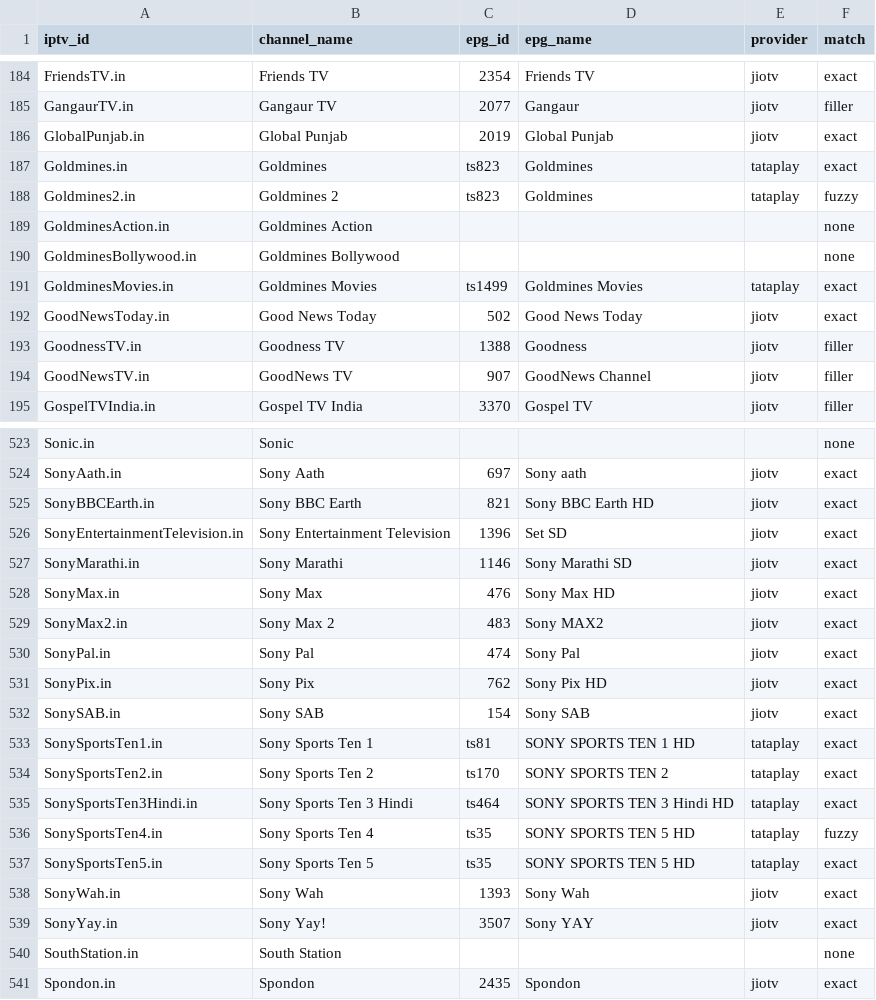
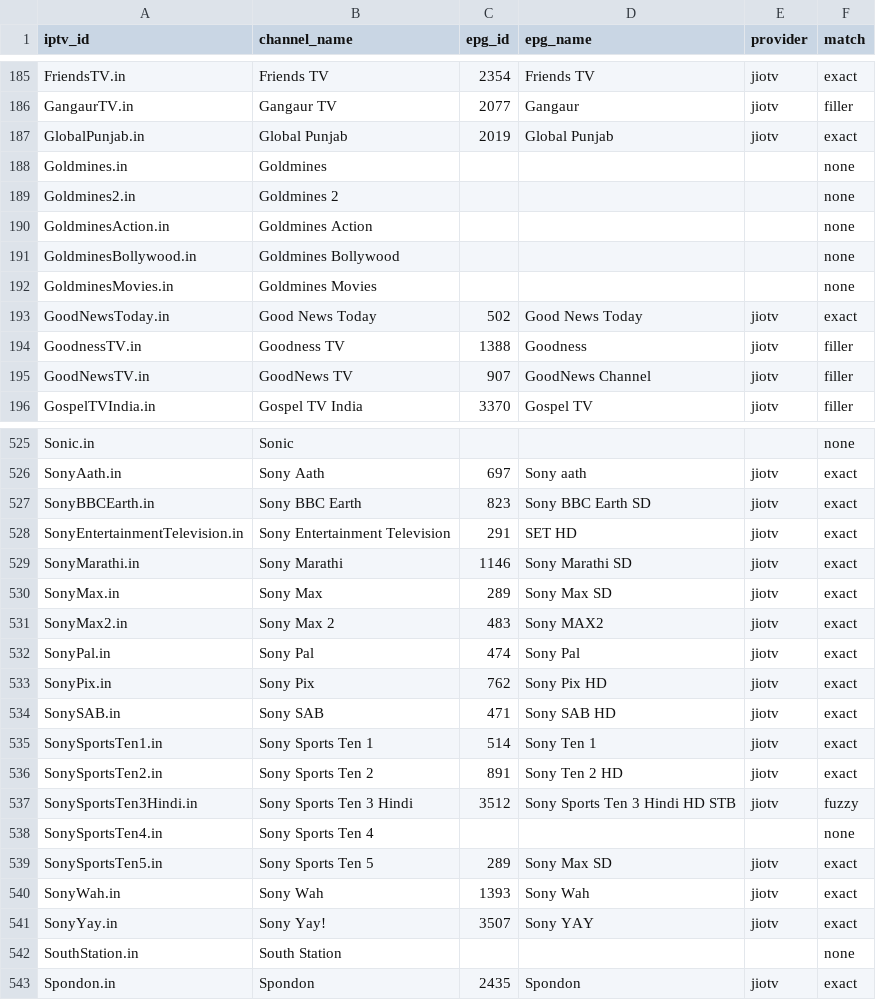
Before and after one commit to soniharish2018/in-iptv, a CSV file: playlists/epg-mapping.csv, drawn as a sheet; only a part is shown, gaps mark what is left out; the diff covers the shown part only.

```diff
--- a/playlists/epg-mapping.csv
+++ b/playlists/epg-mapping.csv
@@ -186,7 +187,7 @@ GangaurTV.in,Gangaur TV,2077,Gangaur,jiotv,filler
 GlobalPunjab.in,Global Punjab,2019,Global Punjab,jiotv,exact
-Goldmines.in,Goldmines,ts823,Goldmines,tataplay,exact
-Goldmines2.in,Goldmines 2,ts823,Goldmines,tataplay,fuzzy
+Goldmines.in,Goldmines,,,,none
+Goldmines2.in,Goldmines 2,,,,none
 GoldminesAction.in,Goldmines Action,,,,none
 GoldminesBollywood.in,Goldmines Bollywood,,,,none
-GoldminesMovies.in,Goldmines Movies,ts1499,Goldmines Movies,tataplay,exact
+GoldminesMovies.in,Goldmines Movies,,,,none
 GoodNewsToday.in,Good News Today,502,Good News Today,jiotv,exact
@@ -524,6 +526,6 @@ Sonic.in,Sonic,,,,none
 SonyAath.in,Sony Aath,697,Sony aath,jiotv,exact
-SonyBBCEarth.in,Sony BBC Earth,821,Sony BBC Earth HD,jiotv,exact
-SonyEntertainmentTelevision.in,Sony Entertainment Television,1396,Set SD,jiotv,exact
+SonyBBCEarth.in,Sony BBC Earth,823,Sony BBC Earth SD,jiotv,exact
+SonyEntertainmentTelevision.in,Sony Entertainment Television,291,SET HD,jiotv,exact
 SonyMarathi.in,Sony Marathi,1146,Sony Marathi SD,jiotv,exact
-SonyMax.in,Sony Max,476,Sony Max HD,jiotv,exact
+SonyMax.in,Sony Max,289,Sony Max SD,jiotv,exact
 SonyMax2.in,Sony Max 2,483,Sony MAX2,jiotv,exact
@@ -531,8 +533,8 @@ SonyPal.in,Sony Pal,474,Sony Pal,jiotv,exact
 SonyPix.in,Sony Pix,762,Sony Pix HD,jiotv,exact
-SonySAB.in,Sony SAB,154,Sony SAB,jiotv,exact
-SonySportsTen1.in,Sony Sports Ten 1,ts81,SONY SPORTS TEN 1 HD,tataplay,exact
-SonySportsTen2.in,Sony Sports Ten 2,ts170,SONY SPORTS TEN 2,tataplay,exact
-SonySportsTen3Hindi.in,Sony Sports Ten 3 Hindi,ts464,SONY SPORTS TEN 3 Hindi HD,tataplay,exact
-SonySportsTen4.in,Sony Sports Ten 4,ts35,SONY SPORTS TEN 5 HD,tataplay,fuzzy
-SonySportsTen5.in,Sony Sports Ten 5,ts35,SONY SPORTS TEN 5 HD,tataplay,exact
+SonySAB.in,Sony SAB,471,Sony SAB HD,jiotv,exact
+SonySportsTen1.in,Sony Sports Ten 1,514,Sony Ten 1,jiotv,exact
+SonySportsTen2.in,Sony Sports Ten 2,891,Sony Ten 2 HD,jiotv,exact
+SonySportsTen3Hindi.in,Sony Sports Ten 3 Hindi,3512,Sony Sports Ten 3 Hindi HD STB,jiotv,fuzzy
+SonySportsTen4.in,Sony Sports Ten 4,,,,none
+SonySportsTen5.in,Sony Sports Ten 5,289,Sony Max SD,jiotv,exact
 SonyWah.in,Sony Wah,1393,Sony Wah,jiotv,exact
```
Also changed, not shown: 2 added rows and 50 edited cells elsewhere in this file, 8 other files.
